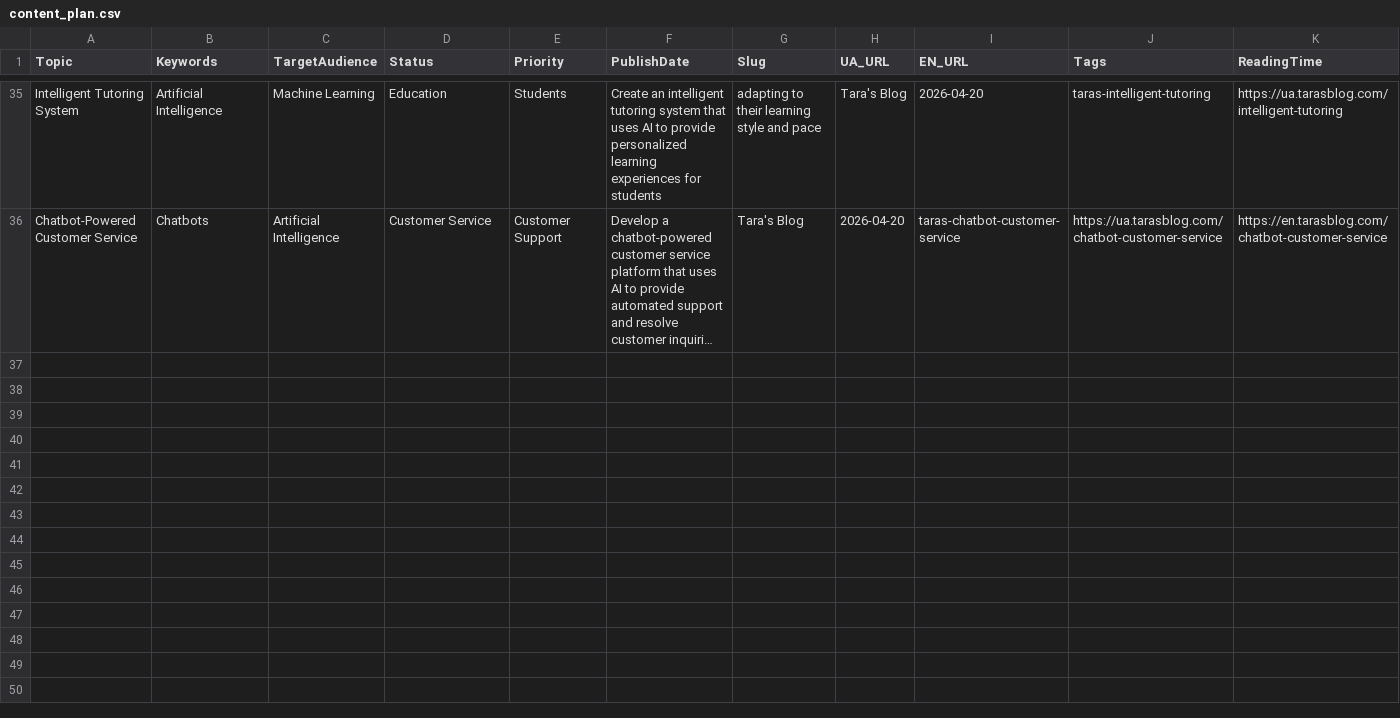
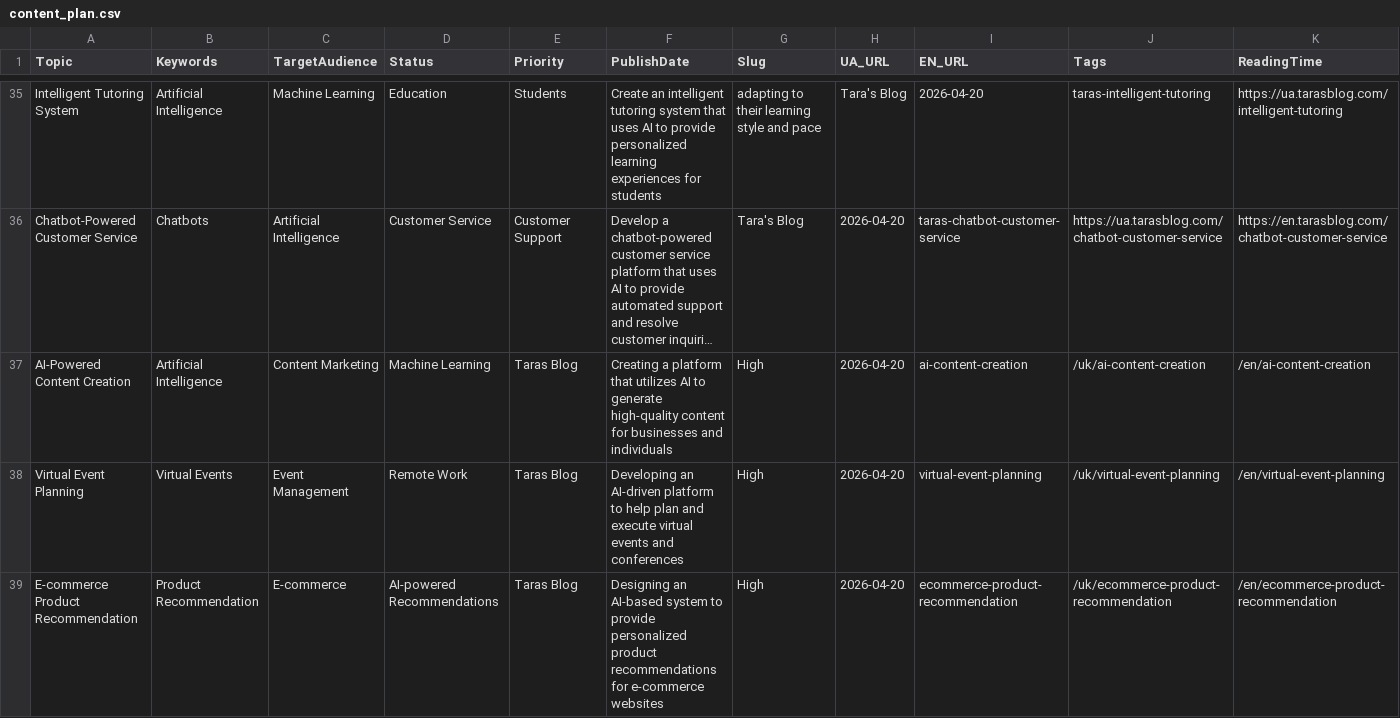
Before and after one commit to andrusyshyn-beta/taras-blog, a CSV file: content_plan.csv, drawn as a sheet; only a part is shown, gaps mark what is left out; long unchanged cells end in …; rows hold the shown columns only; the diff covers the shown part only; the diff names each change by its address in the sheet, - before the commit and + after, or states it on an @@ line.

Commit message:
Added ideas via n8n

```diff
--- a/content_plan.csv
+++ b/content_plan.csv
+row 37: AI-Powered Content Creation | Artificial Intelligence | Content Marketing | Machine Learning | Taras Blog | Creating a platform that utilizes AI to generate high-quality content for businesses and individuals | High | 2026-04-20 | ai-content-creation | /uk/ai-content-creation | /en/ai-content-creation
+row 38: Virtual Event Planning | Virtual Events | Event Management | Remote Work | Taras Blog | Developing an AI-driven platform to help plan and execute virtual events and conferences | High | 2026-04-20 | virtual-event-planning | /uk/virtual-event-planning | /en/virtual-event-planning
+row 39: E-commerce Product Recommendation | Product Recommendation | E-commerce | AI-powered Recommendations | Taras Blog | Designing an AI-based system to provide personalized product recommendations for e-commerce websites | High | 2026-04-20 | ecommerce-product-recommendation | /uk/ecommerce-product-recommendation | /en/ecommerce-product-recommendation
```
Also changed, not shown: 2 added rows elsewhere in this file.
